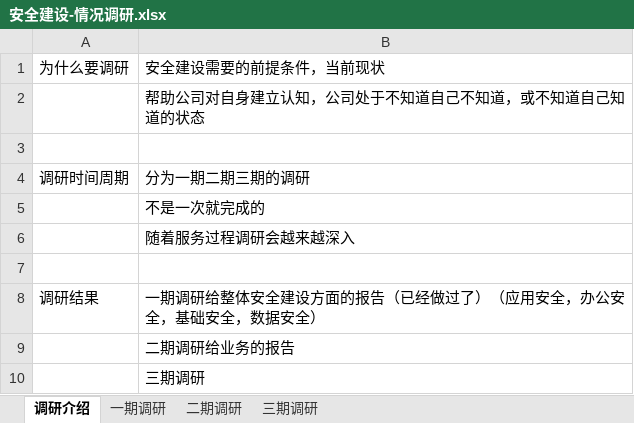
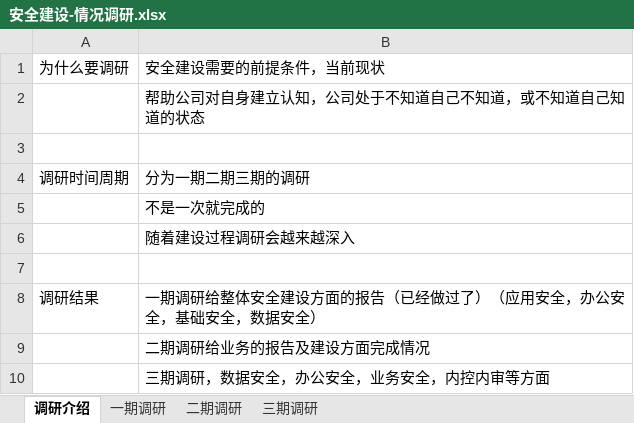
Before and after one commit to scopion/devsecops, an Excel workbook: 安全建设-情况调研.xlsx, sheet 调研介绍, drawn as a sheet; values as stored, in another font and other column widths than the file's, no borders; the diff names each change by its address in the sheet, - before the commit and + after, or states it on an @@ line.

```diff
--- a/安全建设-情况调研.xlsx (sheet 调研介绍)
+++ b/安全建设-情况调研.xlsx (sheet 调研介绍)
-B6: 随着服务过程调研会越来越深入
+B6: 随着建设过程调研会越来越深入
-B9: 二期调研给业务的报告
+B9: 二期调研给业务的报告及建设方面完成情况
-B10: 三期调研
+B10: 三期调研，数据安全，办公安全，业务安全，内控内审等方面
```
Also changed, not shown: sheet 二期调研, sheet 一期调研, sheet 三期调研, 5 other files.
